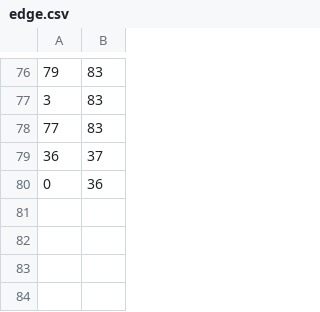
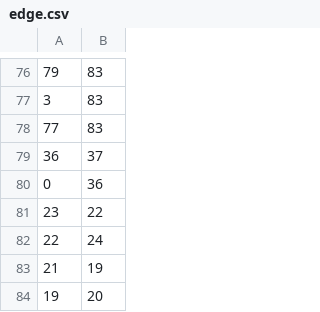
Before and after one commit to veijh/POMDP, a CSV file: edge.csv, drawn as a sheet; only a part is shown, gaps mark what is left out; the diff names each change by its address in the sheet, - before the commit and + after, or states it on an @@ line.

```diff
--- a/edge.csv
+++ b/edge.csv
+row 81: 23 | 22
+row 82: 22 | 24
+row 83: 21 | 19
+row 84: 19 | 20
```
Also changed, not shown: 1 other file.
